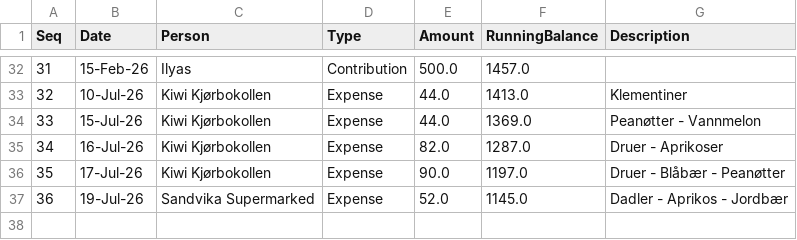
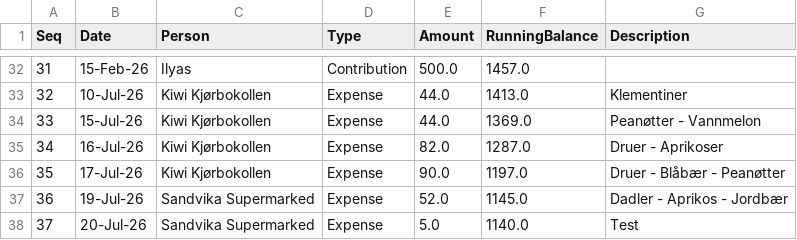
Before and after one commit to aakshirwany/tracker, a CSV file: data.csv, drawn as a sheet; only a part is shown, gaps mark what is left out.

Commit message:
Update tracker data via Web UI

```diff
--- a/data.csv
+++ b/data.csv
@@ -37 +37,2 @@ Seq,Date,Person,Type,Amount,RunningBalance,Description
 36,19-Jul-26,Sandvika Supermarked,Expense,52.0,1145.0,Dadler - Aprikos - Jordbær
+37,20-Jul-26,Sandvika Supermarked,Expense,5.0,1140.0,Test
```
